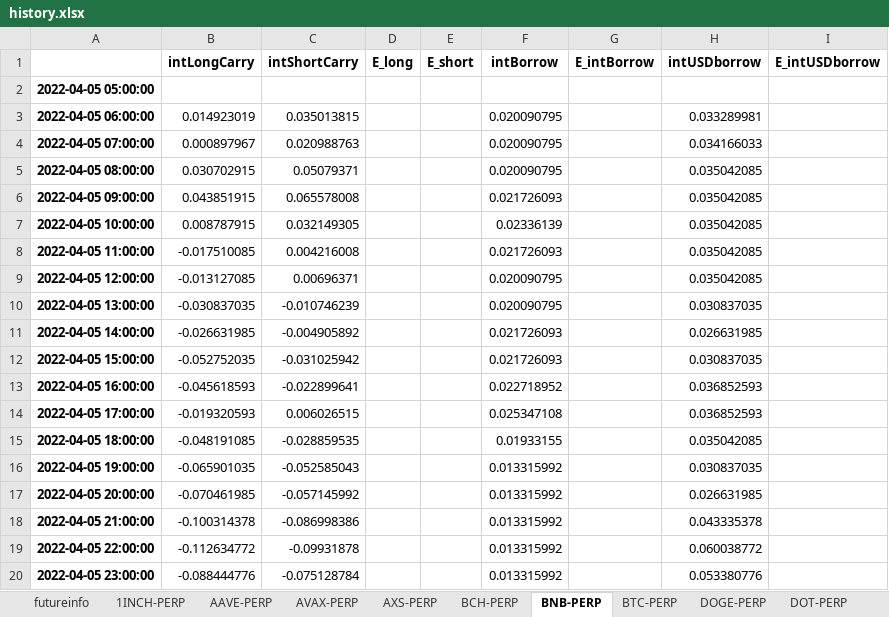
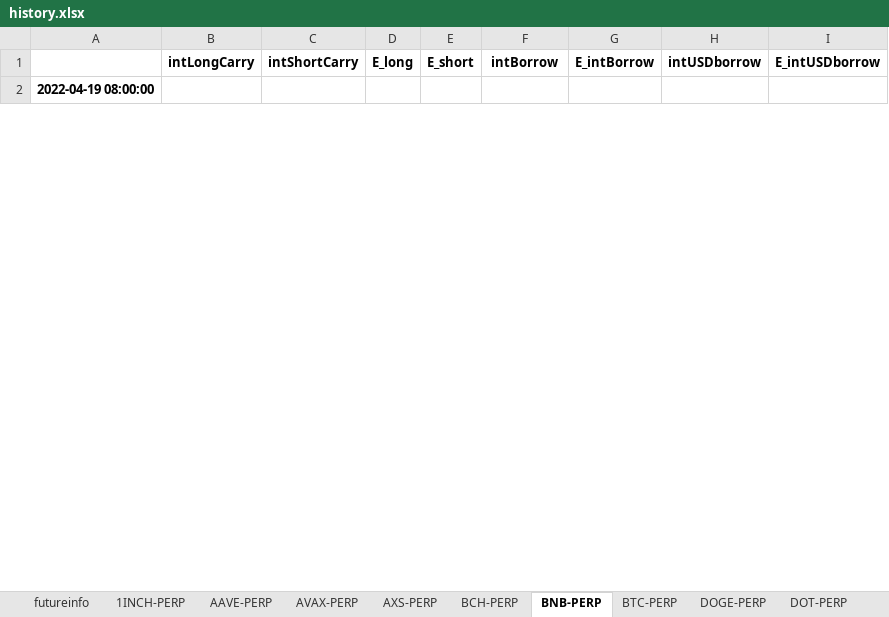
Before and after one commit to hhchhchhchhc/DynamicHedgeBacktest, an Excel workbook: DerivativeArbitrage/Runtime/logs/strategies/history.xlsx, sheet BNB-PERP, drawn as a sheet; only a part is shown; values as stored, in another font and other column widths than the file's, no borders; removed rows and columns are numbered as before the commit, all else as after; the diff covers the shown part only; the diff names each change by its address in the sheet, - before the commit and + after, or states it on an @@ line.

```diff
--- a/DerivativeArbitrage/Runtime/logs/strategies/history.xlsx (sheet BNB-PERP)
+++ b/DerivativeArbitrage/Runtime/logs/strategies/history.xlsx (sheet BNB-PERP)
-A2: 2022-04-05 05:00:00
+A2: 2022-04-19 08:00:00
-row 3: 2022-04-05 06:00:00 | 0.014923019 | 0.035013815 |  |  | 0.020090795 |  | 0.033289981
-row 4: 2022-04-05 07:00:00 | 0.000897967 | 0.020988763 |  |  | 0.020090795 |  | 0.034166033
-row 5: 2022-04-05 08:00:00 | 0.030702915 | 0.05079371 |  |  | 0.020090795 |  | 0.035042085
-row 6: 2022-04-05 09:00:00 | 0.043851915 | 0.065578008 |  |  | 0.021726093 |  | 0.035042085
-row 7: 2022-04-05 10:00:00 | 0.008787915 | 0.032149305 |  |  | 0.02336139 |  | 0.035042085
-row 8: 2022-04-05 11:00:00 | -0.017510085 | 0.004216008 |  |  | 0.021726093 |  | 0.035042085
-row 9: 2022-04-05 12:00:00 | -0.013127085 | 0.00696371 |  |  | 0.020090795 |  | 0.035042085
-row 10: 2022-04-05 13:00:00 | -0.030837035 | -0.010746239 |  |  | 0.020090795 |  | 0.030837035
-row 11: 2022-04-05 14:00:00 | -0.026631985 | -0.004905892 |  |  | 0.021726093 |  | 0.026631985
-row 12: 2022-04-05 15:00:00 | -0.052752035 | -0.031025942 |  |  | 0.021726093 |  | 0.030837035
-row 13: 2022-04-05 16:00:00 | -0.045618593 | -0.022899641 |  |  | 0.022718952 |  | 0.036852593
-row 14: 2022-04-05 17:00:00 | -0.019320593 | 0.006026515 |  |  | 0.025347108 |  | 0.036852593
-row 15: 2022-04-05 18:00:00 | -0.048191085 | -0.028859535 |  |  | 0.01933155 |  | 0.035042085
-row 16: 2022-04-05 19:00:00 | -0.065901035 | -0.052585043 |  |  | 0.013315992 |  | 0.030837035
-row 17: 2022-04-05 20:00:00 | -0.070461985 | -0.057145992 |  |  | 0.013315992 |  | 0.026631985
-row 18: 2022-04-05 21:00:00 | -0.100314378 | -0.086998386 |  |  | 0.013315992 |  | 0.043335378
-row 19: 2022-04-05 22:00:00 | -0.112634772 | -0.09931878 |  |  | 0.013315992 |  | 0.060038772
-row 20: 2022-04-05 23:00:00 | -0.088444776 | -0.075128784 |  |  | 0.013315992 |  | 0.053380776
```
Also changed, not shown: 49 added rows and 31 removed rows elsewhere in this sheet, sheet futureinfo, sheet 1INCH-PERP, sheet RAY-PERP, sheet HT-PERP, sheet UST-PERP, sheet SNX-PERP, 23 more sheets, DerivativeArbitrage/Runtime/logs/ftx_ws_execute/latest_exec.xlsx, 15 other files.
